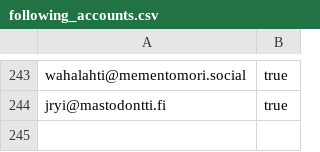
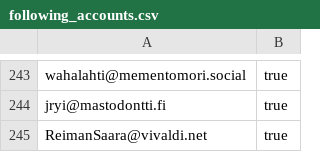
Before and after one commit to ronilaukkarinen/finnish-mastodon-users, a CSV file: following_accounts.csv, drawn as a sheet; only a part is shown, gaps mark what is left out; the diff names each change by its address in the sheet, - before the commit and + after, or states it on an @@ line.

Commit message:
Add ReimanSaara@vivaldi.net,

```diff
--- a/following_accounts.csv
+++ b/following_accounts.csv
+row 245: ReimanSaara@vivaldi.net | true
```
